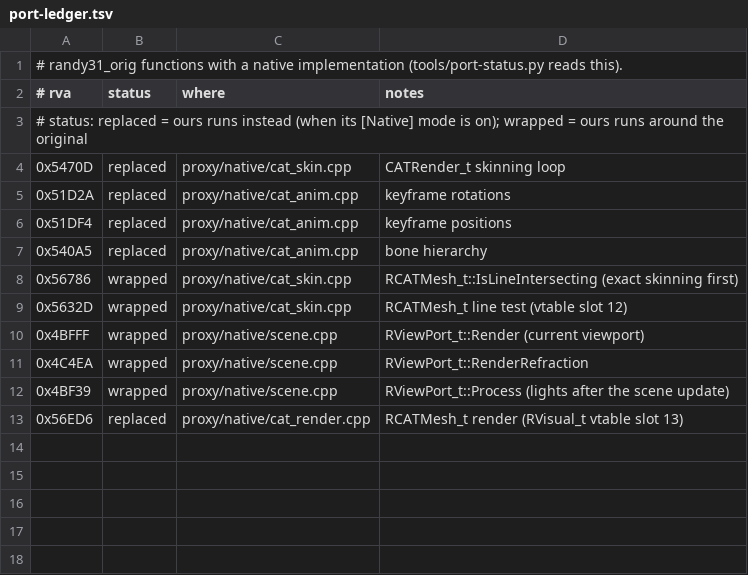
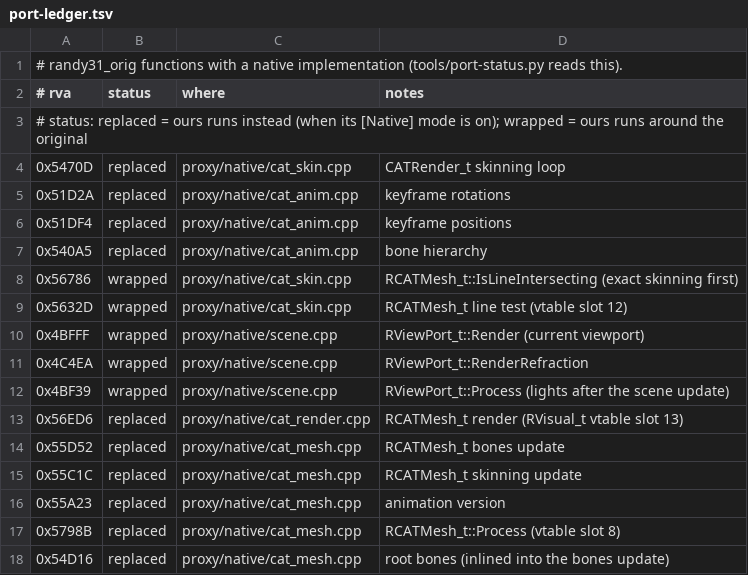
Before and after one commit to wannabuh/ao-vk, a TSV file: docs/port-ledger.tsv, drawn as a sheet; the diff names each change by its address in the sheet, - before the commit and + after, or states it on an @@ line.

```diff
--- a/docs/port-ledger.tsv
+++ b/docs/port-ledger.tsv
+row 14: 0x55D52 | replaced | proxy/native/cat_mesh.cpp | RCATMesh_t bones update
+row 15: 0x55C1C | replaced | proxy/native/cat_mesh.cpp | RCATMesh_t skinning update
+row 16: 0x55A23 | replaced | proxy/native/cat_mesh.cpp | animation version
+row 17: 0x5798B | replaced | proxy/native/cat_mesh.cpp | RCATMesh_t::Process (vtable slot 8)
+row 18: 0x54D16 | replaced | proxy/native/cat_mesh.cpp | root bones (inlined into the bones update)
```
Also changed, not shown: 5 other files.
